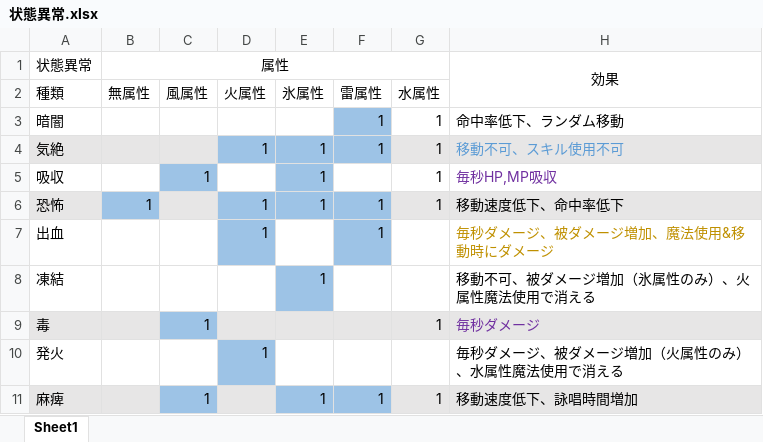
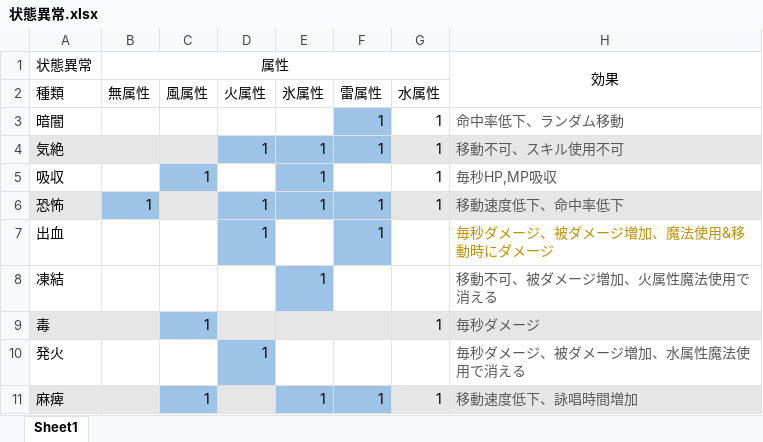
Before and after one commit to GFF4M/GFF4M, an Excel workbook: 状態異常.xlsx, sheet Sheet1, drawn as a sheet; values as stored, in another font and other column widths than the file's, no borders; the diff names each change by its address in the sheet, - before the commit and + after, or states it on an @@ line.

```diff
--- a/状態異常.xlsx (sheet Sheet1)
+++ b/状態異常.xlsx (sheet Sheet1)
-H3 text colour: black
+H3 text colour: #595959
-H4 text colour: #5B9BD5
+H4 text colour: #595959
-H5 text colour: #7030A0
+H5 text colour: #595959
-H6 text colour: black
+H6 text colour: #595959
-H8: 移動不可、被ダメージ増加（氷属性のみ）、火属性魔法使用で消える
+H8: 移動不可、被ダメージ増加、火属性魔法使用で消える
-H8 text colour: black
+H8 text colour: #595959
-H9 text colour: #7030A0
+H9 text colour: #595959
-H10: 毎秒ダメージ、被ダメージ増加（火属性のみ）、水属性魔法使用で消える
+H10: 毎秒ダメージ、被ダメージ増加、水属性魔法使用で消える
-H10:H11 text colour: black
+H10:H11 text colour: #595959
```
Also changed, not shown: 8 other files.
